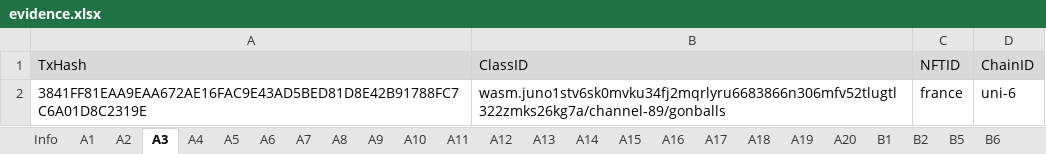
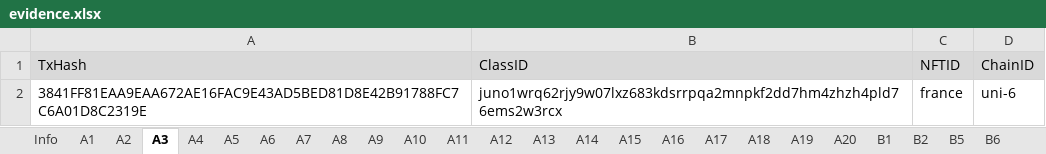
Before and after one commit to game-of-nfts/gon-evidence, an Excel workbook: mahofmahof/evidence.xlsx, sheet A3, drawn as a sheet; values as stored, in another font and other column widths than the file's, no borders; the diff names each change by its address in the sheet, - before the commit and + after, or states it on an @@ line.

Commit message:
corrected the wasm prefix at a3 task

```diff
--- a/mahofmahof/evidence.xlsx (sheet A3)
+++ b/mahofmahof/evidence.xlsx (sheet A3)
-B2 (ClassID): wasm.juno1stv6sk0mvku34fj2mqrlyru6683866n306mfv52tlugtl322zmks26kg7a/channel-89/gonballs
+B2 (ClassID): juno1wrq62rjy9w07lxz683kdsrrpqa2mnpkf2dd7hm4zhzh4pld76ems2w3rcx
```
